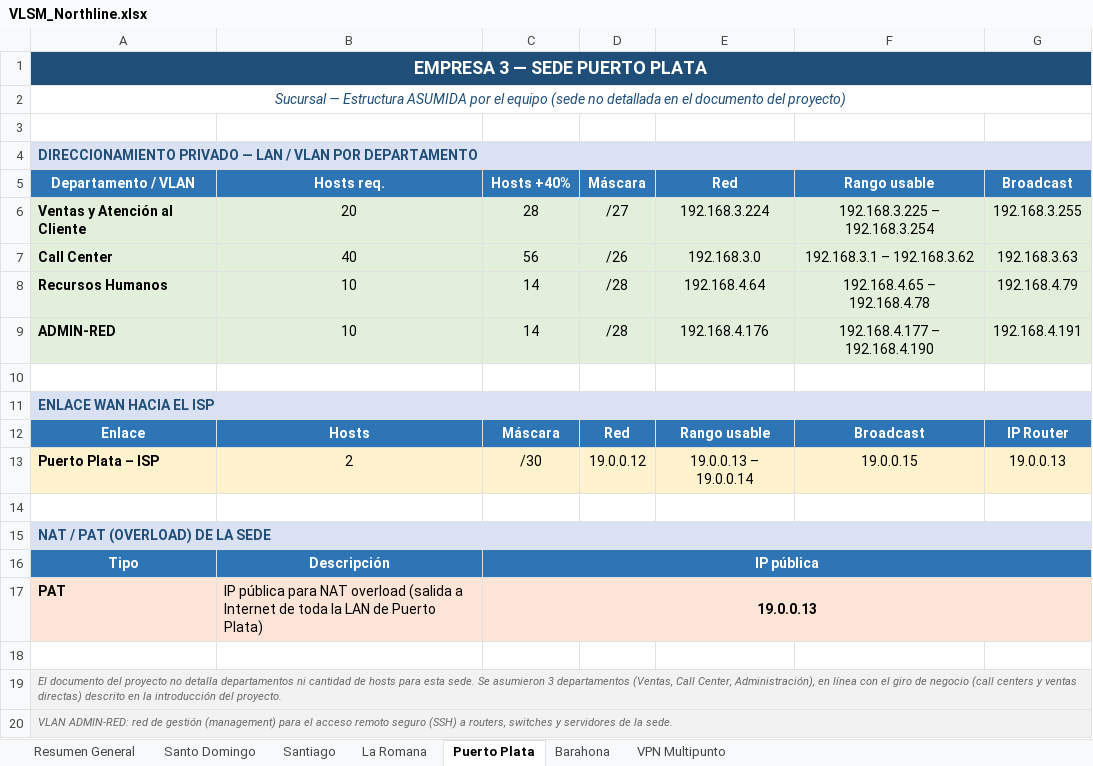
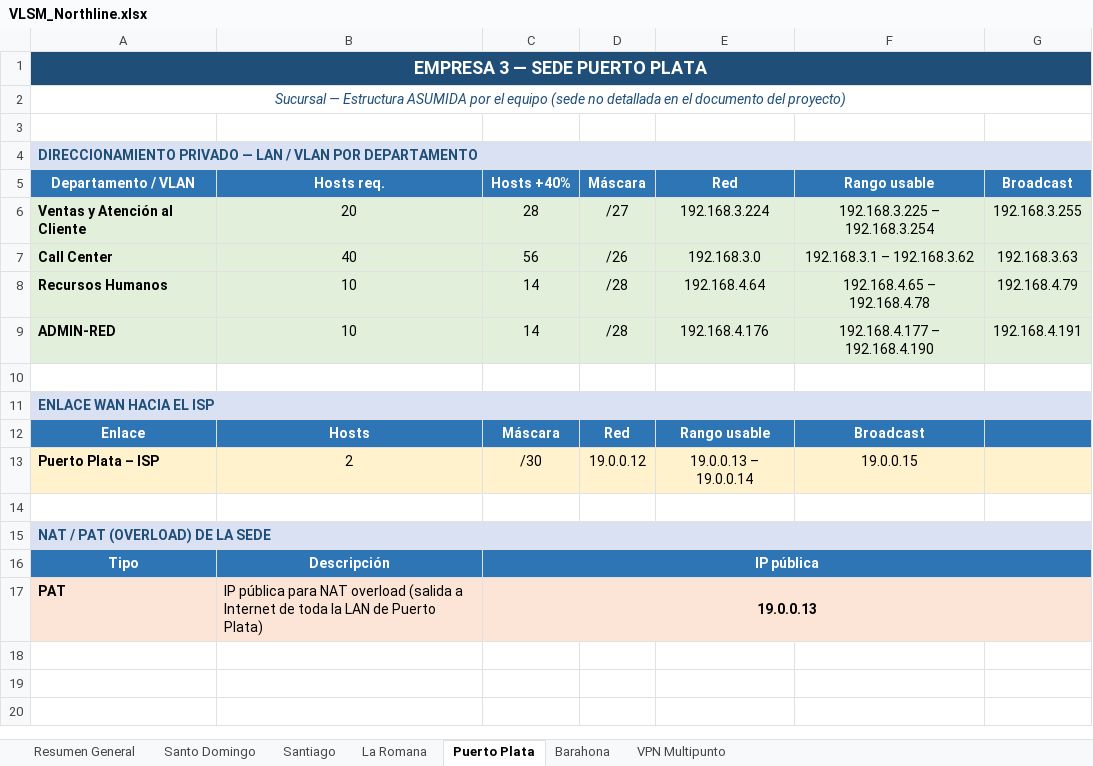
Before and after one commit to YadielSantana/PROYECTO-FINAL-CONMUTACION, an Excel workbook: DOCUMENTACION/VLSM_Northline.xlsx, sheet Puerto Plata, drawn as a sheet; values as stored, in another font and other column widths than the file's, no borders; the diff names each change by its address in the sheet, - before the commit and + after, or states it on an @@ line.

```diff
--- a/DOCUMENTACION/VLSM_Northline.xlsx (sheet Puerto Plata)
+++ b/DOCUMENTACION/VLSM_Northline.xlsx (sheet Puerto Plata)
-G12 (Broadcast): IP Router
+G12 (Broadcast): (empty)
-G13 (Broadcast): 19.0.0.13
+G13 (Broadcast): (empty)
-row 18: (empty)
-row 19: El documento del proyecto no detalla departamentos ni cantidad de hosts para esta sede. Se asumieron 3 departamentos (Ventas, Call Center, Administración), en línea con el giro de negocio (call centers y ventas directas) descrito en la introducción del proyecto.
-row 20: VLAN ADMIN-RED: red de gestión (management) para el acceso remoto seguro (SSH) a routers, switches y servidores de la sede.
```
Also changed, not shown: sheet Santiago, sheet Resumen General, sheet Santo Domingo, sheet La Romana, sheet Barahona, sheet VPN Multipunto.
